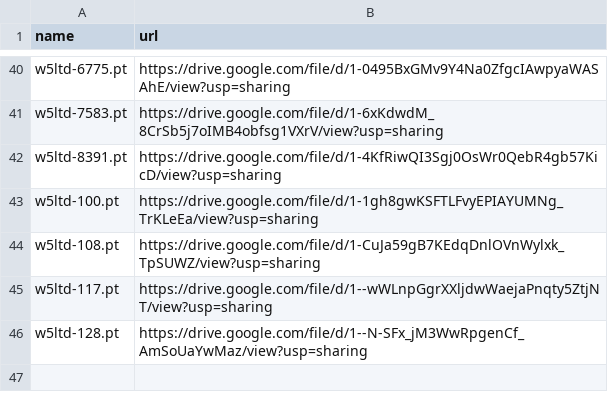
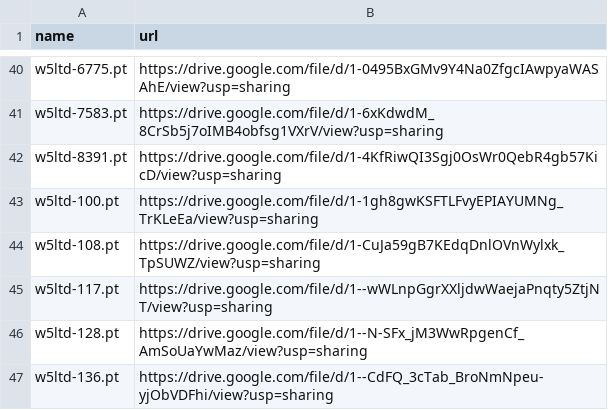
Before and after one commit to zhangruihan1/index, a CSV file: index.csv, drawn as a sheet; only a part is shown, gaps mark what is left out.

Commit message:
Update index.csv

```diff
--- a/index.csv
+++ b/index.csv
@@ -46 +46,2 @@ w5ltd-117.pt, https://drive.google.com/file/d/1--wWLnpGgrXXljdwWaejaPnqty5ZtjNT/
 w5ltd-128.pt, https://drive.google.com/file/d/1--N-SFx_jM3WwRpgenCf_AmSoUaYwMaz/view?usp=sharing
+w5ltd-136.pt, https://drive.google.com/file/d/1--CdFQ_3cTab_BroNmNpeu-yjObVDFhi/view?usp=sharing
```
